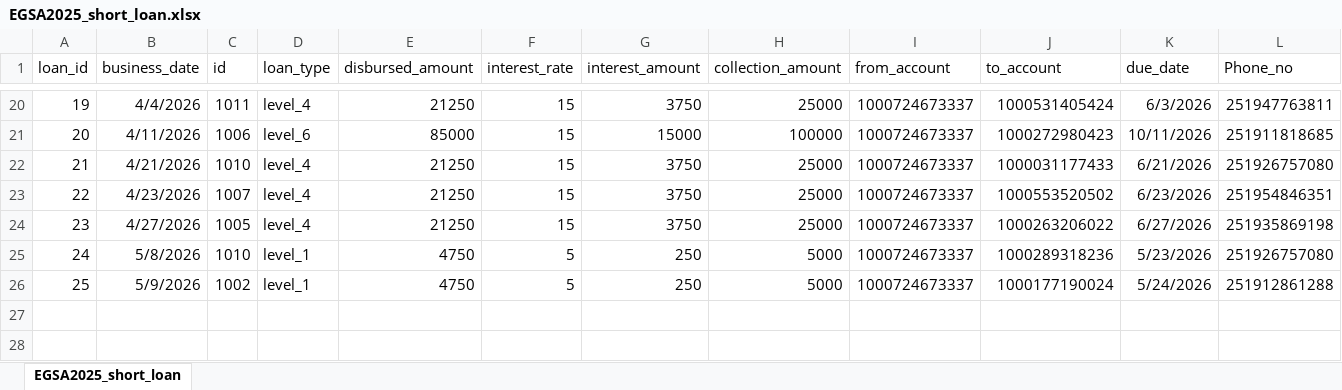
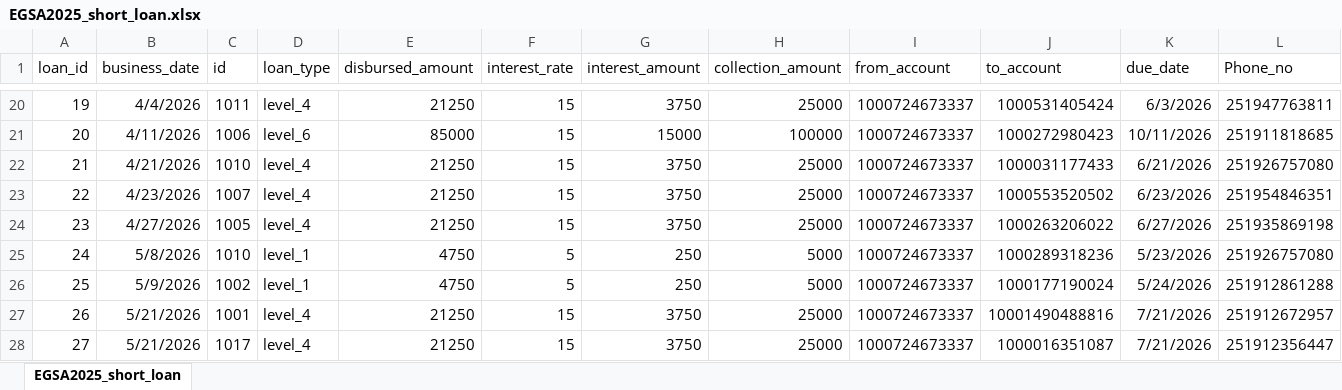
Before and after one commit to Walfaanaa/EGSA_short_term, an Excel workbook: EGSA2025_short_loan.xlsx, sheet EGSA2025_short_loan, drawn as a sheet; only a part is shown, gaps mark what is left out; values as stored, in another font and other column widths than the file's, no borders; rows hold the shown columns only; the diff names each change by its address in the sheet, - before the commit and + after, or states it on an @@ line.

Commit message:
Add files via upload

```diff
--- a/EGSA2025_short_loan.xlsx (sheet EGSA2025_short_loan)
+++ b/EGSA2025_short_loan.xlsx (sheet EGSA2025_short_loan)
+row 27: 26 | 5/21/2026 | 1001 | level_4 | 21250 | 15 | 3750 | 25000 | 1000724673337 | 10001490488816 | 7/21/2026 | 251912672957
+row 28: 27 | 5/21/2026 | 1017 | level_4 | 21250 | 15 | 3750 | 25000 | 1000724673337 | 1000016351087 | 7/21/2026 | 251912356447
```
